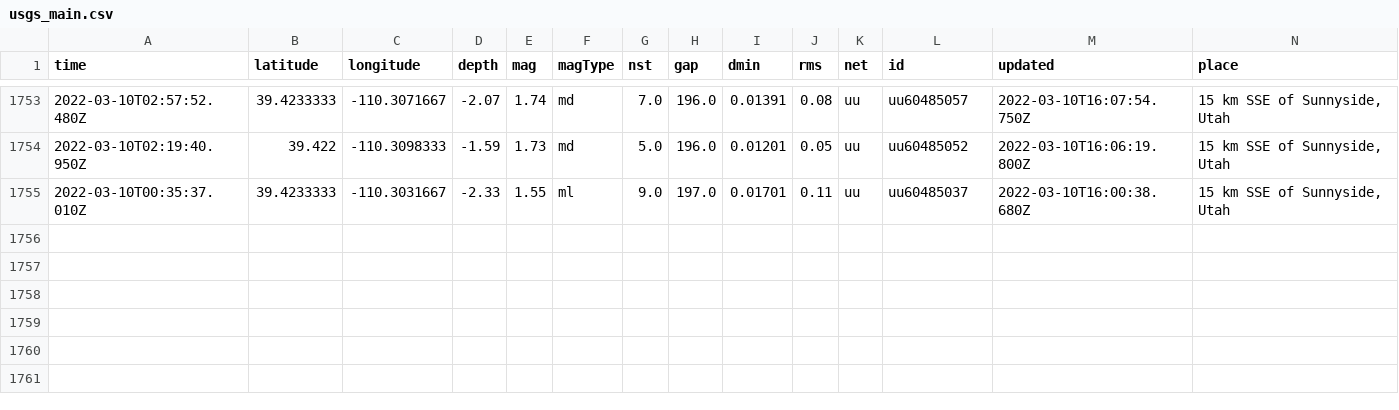
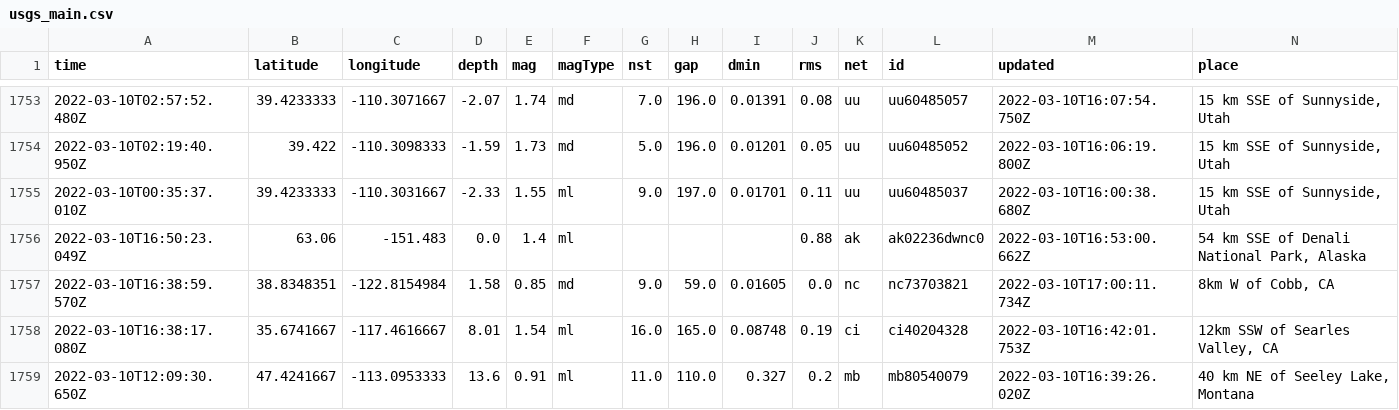
Before and after one commit to Nmargolis/github-action-workshop, a CSV file: usgs_main.csv, drawn as a sheet; only a part is shown, gaps mark what is left out; rows hold the shown columns only; the diff names each change by its address in the sheet, - before the commit and + after, or states it on an @@ line.

```diff
--- a/usgs_main.csv
+++ b/usgs_main.csv
+row 1756: 2022-03-10T16:50:23.049Z | 63.06 | -151.483 | 0.0 | 1.4 | ml |  |  |  | 0.88 | ak | ak02236dwnc0 | 2022-03-10T16:53:00.662Z | 54 km SSE of Denali National Park, Alaska
+row 1757: 2022-03-10T16:38:59.570Z | 38.8348351 | -122.8154984 | 1.58 | 0.85 | md | 9.0 | 59.0 | 0.01605 | 0.0 | nc | nc73703821 | 2022-03-10T17:00:11.734Z | 8km W of Cobb, CA
+row 1758: 2022-03-10T16:38:17.080Z | 35.6741667 | -117.4616667 | 8.01 | 1.54 | ml | 16.0 | 165.0 | 0.08748 | 0.19 | ci | ci40204328 | 2022-03-10T16:42:01.753Z | 12km SSW of Searles Valley, CA
+row 1759: 2022-03-10T12:09:30.650Z | 47.4241667 | -113.0953333 | 13.6 | 0.91 | ml | 11.0 | 110.0 | 0.327 | 0.2 | mb | mb80540079 | 2022-03-10T16:39:26.020Z | 40 km NE of Seeley Lake, Montana
```
